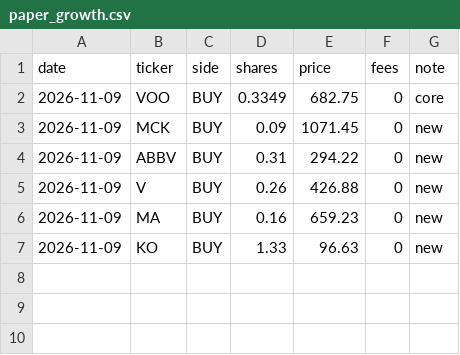
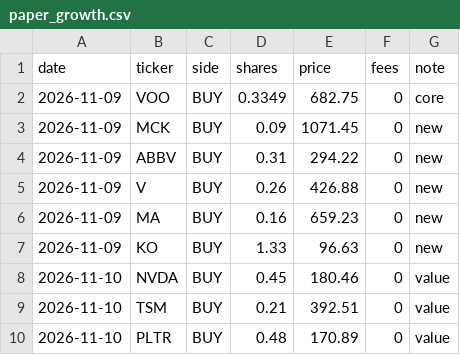
Before and after one commit to ishtrain07/ishtrain07, a CSV file: habibi/output/paper_growth.csv, drawn as a sheet.

Commit message:
Habibi plan 2026-11-10 08:38 ET

```diff
--- a/habibi/output/paper_growth.csv
+++ b/habibi/output/paper_growth.csv
@@ -7 +7,4 @@ date,ticker,side,shares,price,fees,note
 2026-11-09,KO,BUY,1.33,96.63,0,new
+2026-11-10,NVDA,BUY,0.45,180.46,0,value
+2026-11-10,TSM,BUY,0.21,392.51,0,value
+2026-11-10,PLTR,BUY,0.48,170.89,0,value
```
Also changed, not shown: 7 other files.
